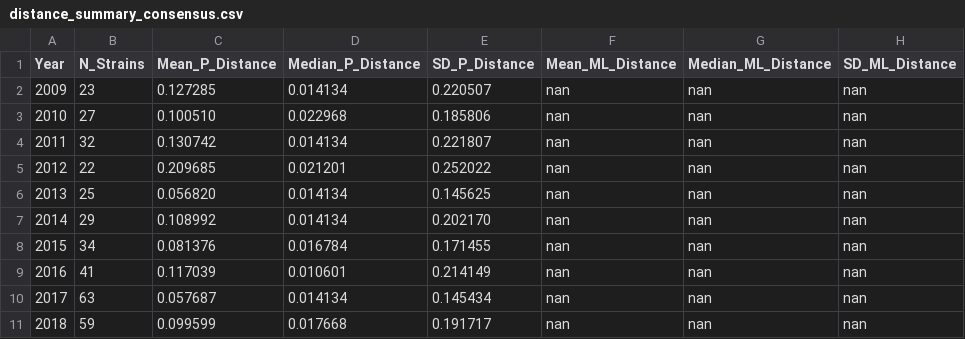
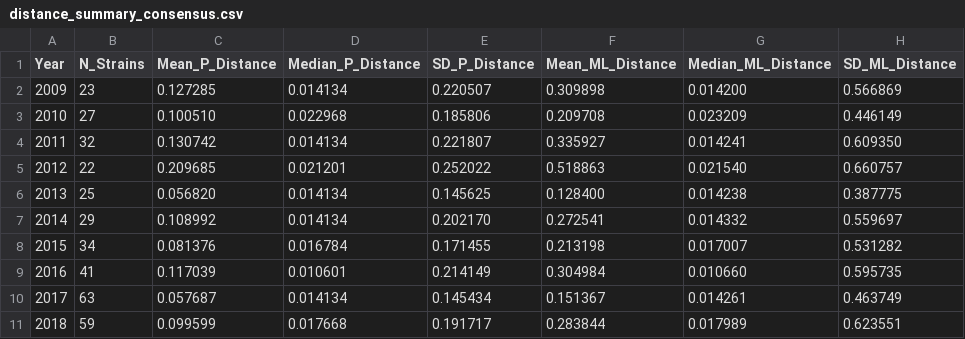
Before and after one commit to zz153/flu-mrna-vaccine-pipeline, a CSV file: results/per_year_clustered/H3N2/distances/distance_summary_consensus.csv, drawn as a sheet; only a part is shown; the diff covers the shown part only.

```diff
--- a/results/per_year_clustered/H3N2/distances/distance_summary_consensus.csv
+++ b/results/per_year_clustered/H3N2/distances/distance_summary_consensus.csv
@@ -1,11 +1,11 @@
 Year,N_Strains,Mean_P_Distance,Median_P_Distance,SD_P_Distance,Mean_ML_Distance,Median_ML_Distance,SD_ML_Distance
-2009,23,0.127285,0.014134,0.220507,nan,nan,nan
-2010,27,0.100510,0.022968,0.185806,nan,nan,nan
-2011,32,0.130742,0.014134,0.221807,nan,nan,nan
-2012,22,0.209685,0.021201,0.252022,nan,nan,nan
-2013,25,0.056820,0.014134,0.145625,nan,nan,nan
-2014,29,0.108992,0.014134,0.202170,nan,nan,nan
-2015,34,0.081376,0.016784,0.171455,nan,nan,nan
-2016,41,0.117039,0.010601,0.214149,nan,nan,nan
-2017,63,0.057687,0.014134,0.145434,nan,nan,nan
-2018,59,0.099599,0.017668,0.191717,nan,nan,nan
+2009,23,0.127285,0.014134,0.220507,0.309898,0.014200,0.566869
+2010,27,0.100510,0.022968,0.185806,0.209708,0.023209,0.446149
+2011,32,0.130742,0.014134,0.221807,0.335927,0.014241,0.609350
+2012,22,0.209685,0.021201,0.252022,0.518863,0.021540,0.660757
+2013,25,0.056820,0.014134,0.145625,0.128400,0.014238,0.387775
+2014,29,0.108992,0.014134,0.202170,0.272541,0.014332,0.559697
+2015,34,0.081376,0.016784,0.171455,0.213198,0.017007,0.531282
+2016,41,0.117039,0.010601,0.214149,0.304984,0.010660,0.595735
+2017,63,0.057687,0.014134,0.145434,0.151367,0.014261,0.463749
+2018,59,0.099599,0.017668,0.191717,0.283844,0.017989,0.623551
```
Also changed, not shown: 21 edited cells elsewhere in this file, results/per_year_clustered/H3N2/distances/distance_summary_ancestral.csv, results/per_year_clustered/H3N2/distances/distance_summary_medoid.csv, 5 other files.
